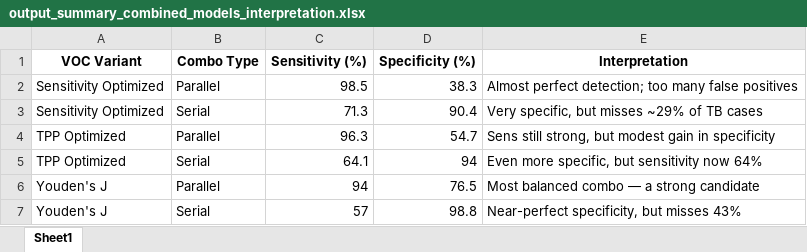
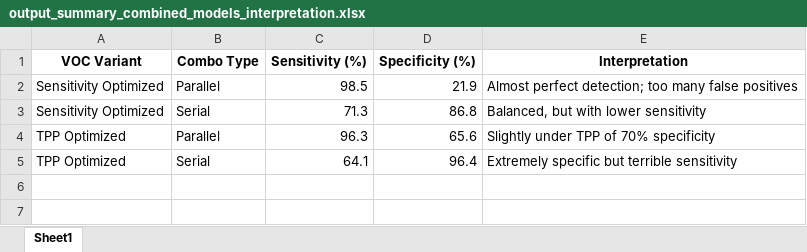
Before and after one commit to tyst-ucsf/capstone-project, an Excel workbook: output_summary_combined_models_interpretation.xlsx, sheet Sheet1, drawn as a sheet; values as stored, in another font and other column widths than the file's, no borders; the diff names each change by its address in the sheet, - before the commit and + after, or states it on an @@ line.

```diff
--- a/output_summary_combined_models_interpretation.xlsx (sheet Sheet1)
+++ b/output_summary_combined_models_interpretation.xlsx (sheet Sheet1)
-D2 (Specificity (%)): 38.3
+D2 (Specificity (%)): 21.9
-D3 (Specificity (%)): 90.4
+D3 (Specificity (%)): 86.8
-E3 (Interpretation): Very specific, but misses ~29% of TB cases
+E3 (Interpretation): Balanced, but with lower sensitivity
-D4 (Specificity (%)): 54.7
+D4 (Specificity (%)): 65.6
-E4 (Interpretation): Sens still strong, but modest gain in specificity
+E4 (Interpretation): Slightly under TPP of 70% specificity
-D5 (Specificity (%)): 94
+D5 (Specificity (%)): 96.4
-E5 (Interpretation): Even more specific, but sensitivity now 64%
+E5 (Interpretation): Extremely specific but terrible sensitivity
-row 6: Youden's J | Parallel | 94 | 76.5 | Most balanced combo — a strong candidate
-row 7: Youden's J | Serial | 57 | 98.8 | Near-perfect specificity, but misses 43%
```
Also changed, not shown: output_demos_correlation_table.xlsx, output_logistic_voc_table.xlsx, 22 other files.
